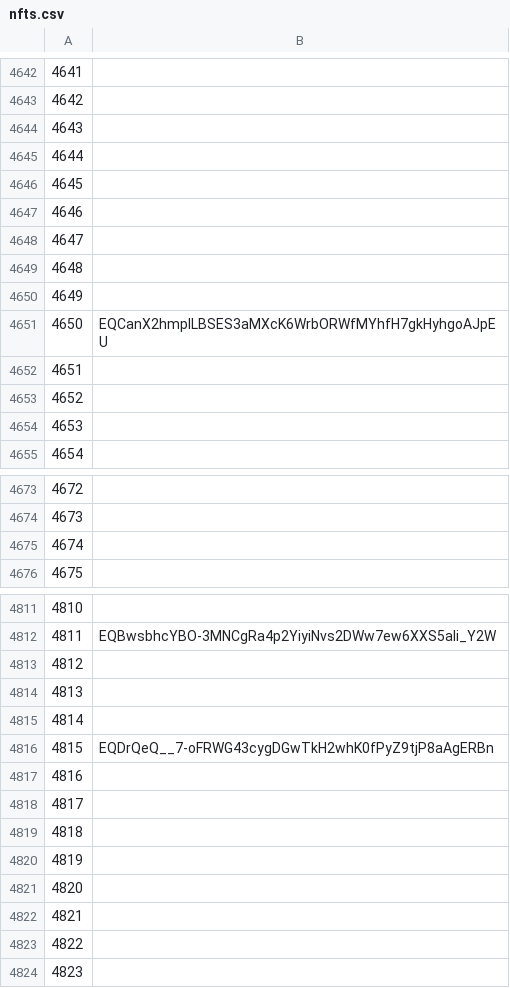
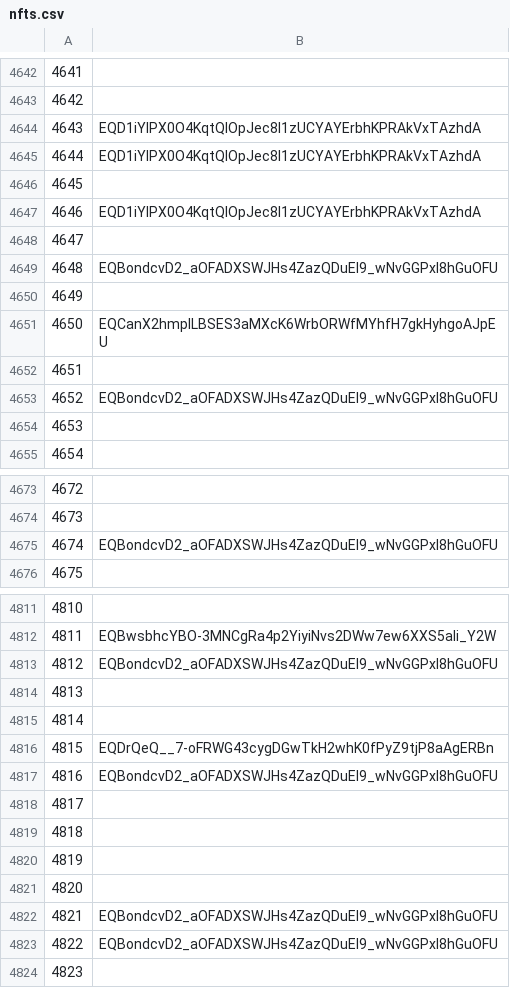
Before and after one commit to mir-one/fingerprints, a CSV file: nfts.csv, drawn as a sheet; only a part is shown, gaps mark what is left out; the diff covers the shown part only.

Commit message:
Presake 41

```diff
--- a/nfts.csv
+++ b/nfts.csv
@@ -4643,8 +4643,8 @@
 4642
-4643
-4644
+4643,EQD1iYlPX0O4KqtQIOpJec8l1zUCYAYErbhKPRAkVxTAzhdA
+4644,EQD1iYlPX0O4KqtQIOpJec8l1zUCYAYErbhKPRAkVxTAzhdA
 4645
-4646
+4646,EQD1iYlPX0O4KqtQIOpJec8l1zUCYAYErbhKPRAkVxTAzhdA
 4647
-4648
+4648,EQBondcvD2_aOFADXSWJHs4ZazQDuEl9_wNvGGPxI8hGuOFU
 4649
@@ -4652,3 +4652,3 @@
 4651
-4652
+4652,EQBondcvD2_aOFADXSWJHs4ZazQDuEl9_wNvGGPxI8hGuOFU
 4653
@@ -4674,3 +4674,3 @@
 4673
-4674
+4674,EQBondcvD2_aOFADXSWJHs4ZazQDuEl9_wNvGGPxI8hGuOFU
 4675
@@ -4812,3 +4812,3 @@
 4811,EQBwsbhcYBO-3MNCgRa4p2YiyiNvs2DWw7ew6XXS5aIi_Y2W
-4812
+4812,EQBondcvD2_aOFADXSWJHs4ZazQDuEl9_wNvGGPxI8hGuOFU
 4813
@@ -4816,3 +4816,3 @@
 4815,EQDrQeQ__7-oFRWG43cygDGwTkH2whK0fPyZ9tjP8aAgERBn
-4816
+4816,EQBondcvD2_aOFADXSWJHs4ZazQDuEl9_wNvGGPxI8hGuOFU
 4817
@@ -4821,4 +4821,4 @@
 4820
-4821
-4822
+4821,EQBondcvD2_aOFADXSWJHs4ZazQDuEl9_wNvGGPxI8hGuOFU
+4822,EQBondcvD2_aOFADXSWJHs4ZazQDuEl9_wNvGGPxI8hGuOFU
 4823
```
Also changed, not shown: 24 edited cells elsewhere in this file.
